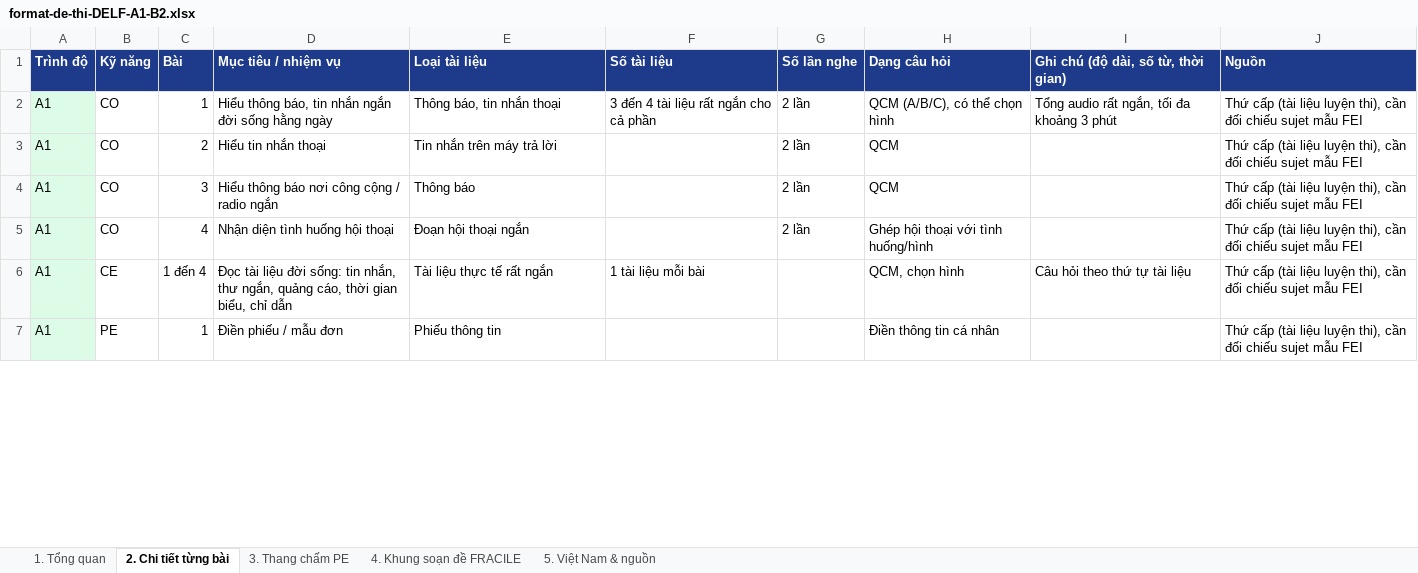
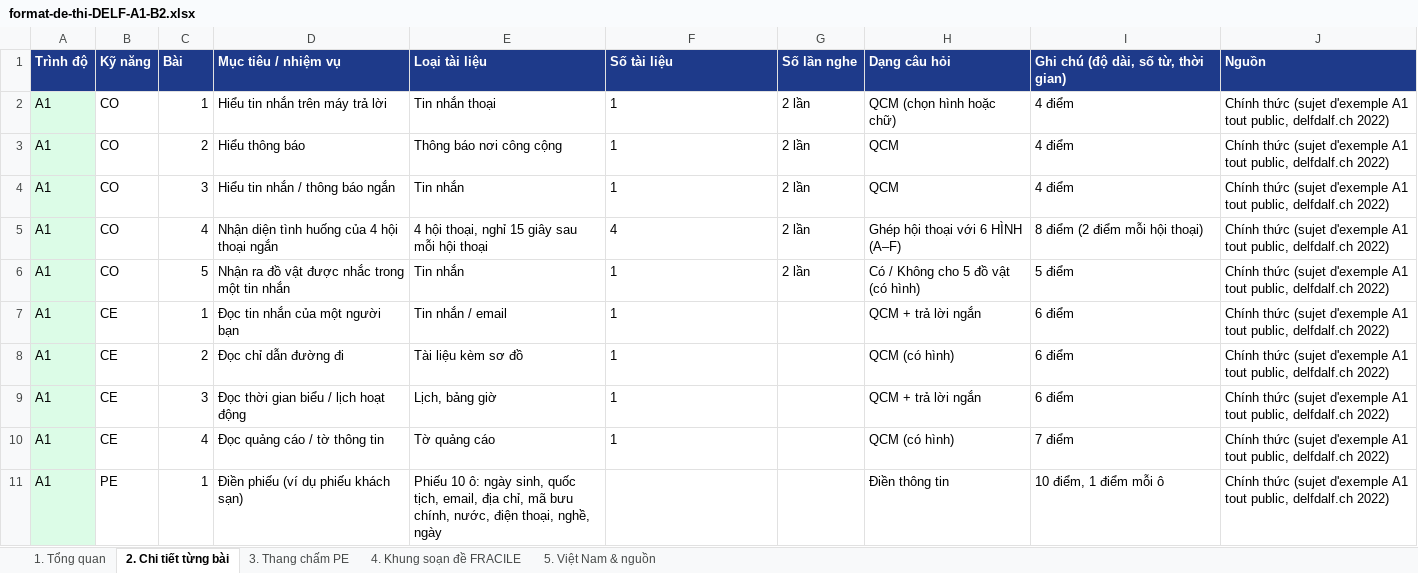
Before and after one commit to dhunff/ma-classe-de-francais, an Excel workbook: docs/format-de-thi-DELF-A1-B2.xlsx, sheet 2. Chi tiết từng bài, drawn as a sheet; only a part is shown; values as stored, in another font and other column widths than the file's, no borders; addresses are those after the commit; the diff covers the shown part only; the diff names each change by its address in the sheet, - before the commit and + after, or states it on an @@ line.

```diff
--- a/docs/format-de-thi-DELF-A1-B2.xlsx (sheet 2. Chi tiết từng bài)
+++ b/docs/format-de-thi-DELF-A1-B2.xlsx (sheet 2. Chi tiết từng bài)
-D2 (Mục tiêu / nhiệm vụ): Hiểu thông báo, tin nhắn ngắn đời sống hằng ngày
+D2 (Mục tiêu / nhiệm vụ): Hiểu tin nhắn trên máy trả lời
-E2 (Loại tài liệu): Thông báo, tin nhắn thoại
+E2 (Loại tài liệu): Tin nhắn thoại
-F2 (Số tài liệu): 3 đến 4 tài liệu rất ngắn cho cả phần
+F2 (Số tài liệu): 1
-H2 (Dạng câu hỏi): QCM (A/B/C), có thể chọn hình
+H2 (Dạng câu hỏi): QCM (chọn hình hoặc chữ)
-I2: Tổng audio rất ngắn, tối đa khoảng 3 phút
+I2: 4 điểm
-J2:J5 (Nguồn): Thứ cấp (tài liệu luyện thi), cần đối chiếu sujet mẫu FEI
+J2:J5 (Nguồn): Chính thức (sujet d'exemple A1 tout public, delfdalf.ch 2022)
-D3 (Mục tiêu / nhiệm vụ): Hiểu tin nhắn thoại
+D3 (Mục tiêu / nhiệm vụ): Hiểu thông báo
-E3 (Loại tài liệu): Tin nhắn trên máy trả lời
+E3 (Loại tài liệu): Thông báo nơi công cộng
-F3:F4 (Số tài liệu): (empty)
+F3:F4 (Số tài liệu): 1
-I3:I4: (empty)
+I3:I4: 4 điểm
-D4 (Mục tiêu / nhiệm vụ): Hiểu thông báo nơi công cộng / radio ngắn
+D4 (Mục tiêu / nhiệm vụ): Hiểu tin nhắn / thông báo ngắn
-E4 (Loại tài liệu): Thông báo
+E4 (Loại tài liệu): Tin nhắn
-D5 (Mục tiêu / nhiệm vụ): Nhận diện tình huống hội thoại
+D5 (Mục tiêu / nhiệm vụ): Nhận diện tình huống của 4 hội thoại ngắn
-E5 (Loại tài liệu): Đoạn hội thoại ngắn
+E5 (Loại tài liệu): 4 hội thoại, nghỉ 15 giây sau mỗi hội thoại
-F5 (Số tài liệu): (empty)
+F5 (Số tài liệu): 4
-H5 (Dạng câu hỏi): Ghép hội thoại với tình huống/hình
+H5 (Dạng câu hỏi): Ghép hội thoại với 6 HÌNH (A–F)
-I5: (empty)
+I5: 8 điểm (2 điểm mỗi hội thoại)
+row 6: A1 | CO | 5 | Nhận ra đồ vật được nhắc trong một tin nhắn | Tin nhắn | 1 | 2 lần | Có / Không cho 5 đồ vật (có hình) | 5 điểm | Chính thức (sujet d'exemple A1 tout public, delfdalf.ch 2022)
+row 7: A1 | CE | 1 | Đọc tin nhắn của một người bạn | Tin nhắn / email | 1 |  | QCM + trả lời ngắn | 6 điểm | Chính thức (sujet d'exemple A1 tout public, delfdalf.ch 2022)
+row 8: A1 | CE | 2 | Đọc chỉ dẫn đường đi | Tài liệu kèm sơ đồ | 1 |  | QCM (có hình) | 6 điểm | Chính thức (sujet d'exemple A1 tout public, delfdalf.ch 2022)
+row 9: A1 | CE | 3 | Đọc thời gian biểu / lịch hoạt động | Lịch, bảng giờ | 1 |  | QCM + trả lời ngắn | 6 điểm | Chính thức (sujet d'exemple A1 tout public, delfdalf.ch 2022)
-C10 (Bài): 1 đến 4
+C10 (Bài): 4
-D10 (Mục tiêu / nhiệm vụ): Đọc tài liệu đời sống: tin nhắn, thư ngắn, quảng cáo, thời gian biểu, chỉ dẫn
+D10 (Mục tiêu / nhiệm vụ): Đọc quảng cáo / tờ thông tin
-E10 (Loại tài liệu): Tài liệu thực tế rất ngắn
+E10 (Loại tài liệu): Tờ quảng cáo
-F10 (Số tài liệu): 1 tài liệu mỗi bài
+F10 (Số tài liệu): 1
-H10 (Dạng câu hỏi): QCM, chọn hình
+H10 (Dạng câu hỏi): QCM (có hình)
-I10: Câu hỏi theo thứ tự tài liệu
+I10: 7 điểm
-J10:J11 (Nguồn): Thứ cấp (tài liệu luyện thi), cần đối chiếu sujet mẫu FEI
+J10:J11 (Nguồn): Chính thức (sujet d'exemple A1 tout public, delfdalf.ch 2022)
-D11 (Mục tiêu / nhiệm vụ): Điền phiếu / mẫu đơn
+D11 (Mục tiêu / nhiệm vụ): Điền phiếu (ví dụ phiếu khách sạn)
-E11 (Loại tài liệu): Phiếu thông tin
+E11 (Loại tài liệu): Phiếu 10 ô: ngày sinh, quốc tịch, email, địa chỉ, mã bưu chính, nước, điện thoại, nghề, ngày
-H11 (Dạng câu hỏi): Điền thông tin cá nhân
+H11 (Dạng câu hỏi): Điền thông tin
-I11: (empty)
+I11: 10 điểm, 1 điểm mỗi ô
```
Also changed, not shown: 4 edited cells elsewhere in this sheet, sheet 4. Khung soạn đề FRACILE, sheet 5. Việt Nam & nguồn, sheet 1. Tổng quan.
